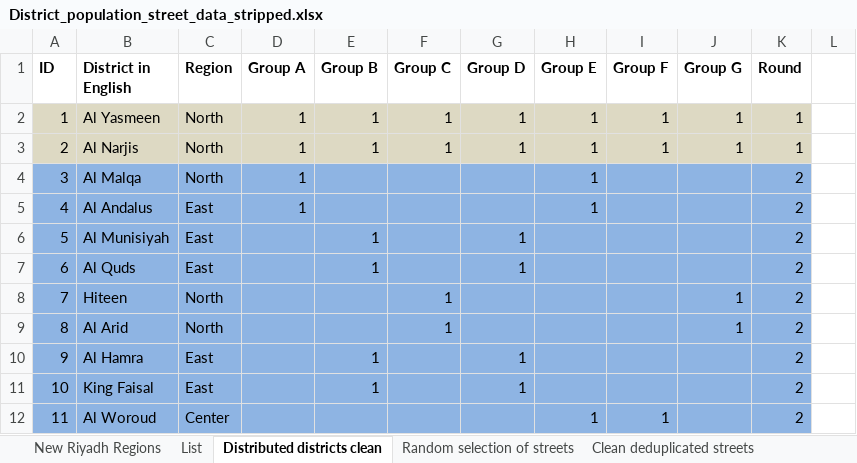
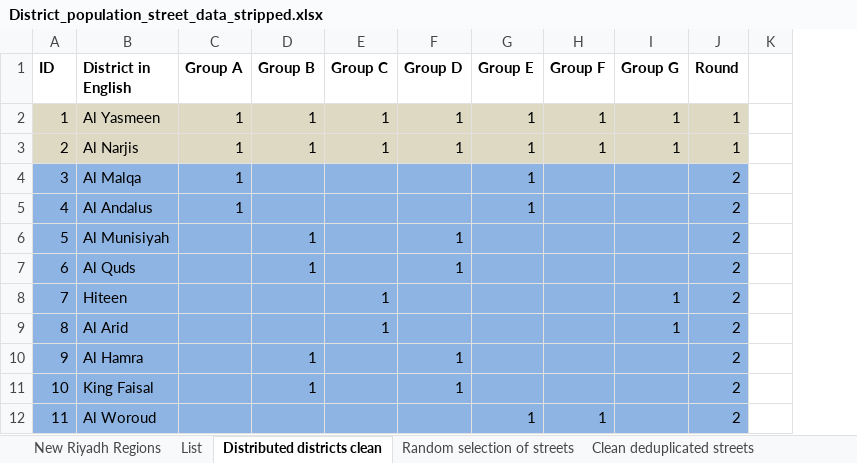
Before and after one commit to tshihayb/Spatial-Sampling-Framework-for-Dental-Facilities, an Excel workbook: District_population_street_data_stripped.xlsx, sheet Distributed districts clean, drawn as a sheet; only a part is shown; values as stored, in another font and other column widths than the file's, no borders; the diff names each change by its address in the sheet, - before the commit and + after, or states it on an @@ line.

```diff
--- a/District_population_street_data_stripped.xlsx (sheet Distributed districts clean)
+++ b/District_population_street_data_stripped.xlsx (sheet Distributed districts clean)
-column C (Region), rows 2-12: North | North | North | East | East | East | North | North | East | East | Center
```
Also changed, not shown: sheet Clean deduplicated streets, sheet List, 9 other files.
